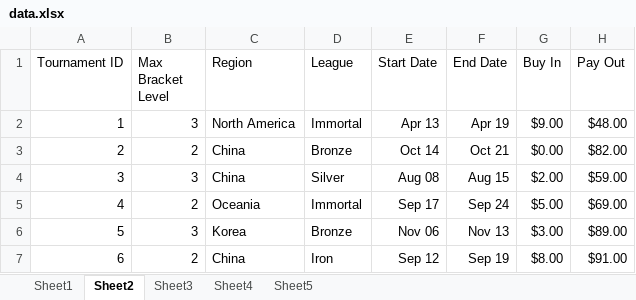
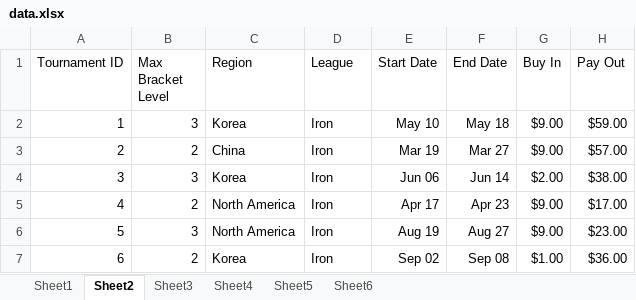
Before and after one commit to luxscious/val-t, an Excel workbook: data.xlsx, sheet Sheet2, drawn as a sheet; only a part is shown; values as stored, in another font and other column widths than the file's, no borders; the diff covers the shown part only; the diff names each change by its address in the sheet, - before the commit and + after, or states it on an @@ line.

```diff
--- a/data.xlsx (sheet Sheet2)
+++ b/data.xlsx (sheet Sheet2)
+sheet tab: Sheet6
-C2 (Region): North America
+C2 (Region): Korea
-D2 (League): Immortal
+D2 (League): Iron
-E2 (Start Date): Apr 13
+E2 (Start Date): May 10
-F2 (End Date): Apr 19
+F2 (End Date): May 18
-H2 (Pay Out): $48.00
+H2 (Pay Out): $59.00
-D3 (League): Bronze
+D3 (League): Iron
-E3 (Start Date): Oct 14
+E3 (Start Date): Mar 19
-F3 (End Date): Oct 21
+F3 (End Date): Mar 27
-G3 (Buy In): $0.00
+G3 (Buy In): $9.00
-H3 (Pay Out): $82.00
+H3 (Pay Out): $57.00
-C4 (Region): China
+C4 (Region): Korea
-D4 (League): Silver
+D4 (League): Iron
-E4 (Start Date): Aug 08
+E4 (Start Date): Jun 06
-F4 (End Date): Aug 15
+F4 (End Date): Jun 14
-H4 (Pay Out): $59.00
+H4 (Pay Out): $38.00
-C5 (Region): Oceania
+C5 (Region): North America
-D5 (League): Immortal
+D5 (League): Iron
-E5 (Start Date): Sep 17
+E5 (Start Date): Apr 17
-F5 (End Date): Sep 24
+F5 (End Date): Apr 23
-G5 (Buy In): $5.00
+G5 (Buy In): $9.00
-H5 (Pay Out): $69.00
+H5 (Pay Out): $17.00
-C6 (Region): Korea
+C6 (Region): North America
-D6 (League): Bronze
+D6 (League): Iron
-E6 (Start Date): Nov 06
+E6 (Start Date): Aug 19
-F6 (End Date): Nov 13
+F6 (End Date): Aug 27
-G6 (Buy In): $3.00
+G6 (Buy In): $9.00
-H6 (Pay Out): $89.00
+H6 (Pay Out): $23.00
-C7 (Region): China
+C7 (Region): Korea
-E7 (Start Date): Sep 12
+E7 (Start Date): Sep 02
-F7 (End Date): Sep 19
+F7 (End Date): Sep 08
-G7 (Buy In): $8.00
+G7 (Buy In): $1.00
-H7 (Pay Out): $91.00
+H7 (Pay Out): $36.00
```
Also changed, not shown: 529 edited cells elsewhere in this sheet, sheet Sheet1, sheet Sheet4, sheet Sheet3, sheet Sheet5, 1 other file.
